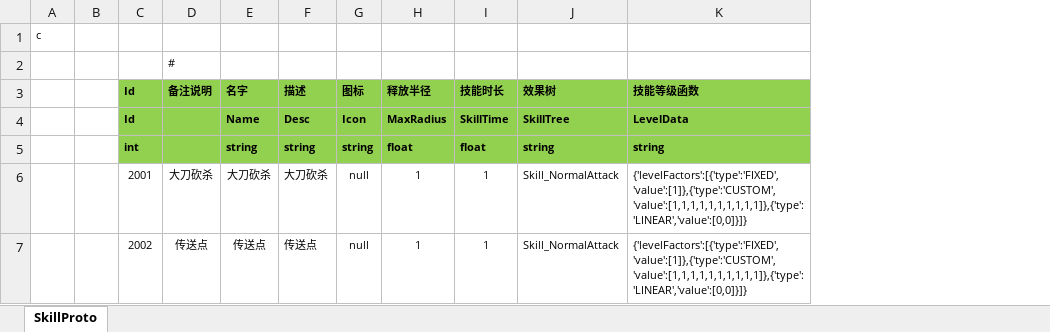
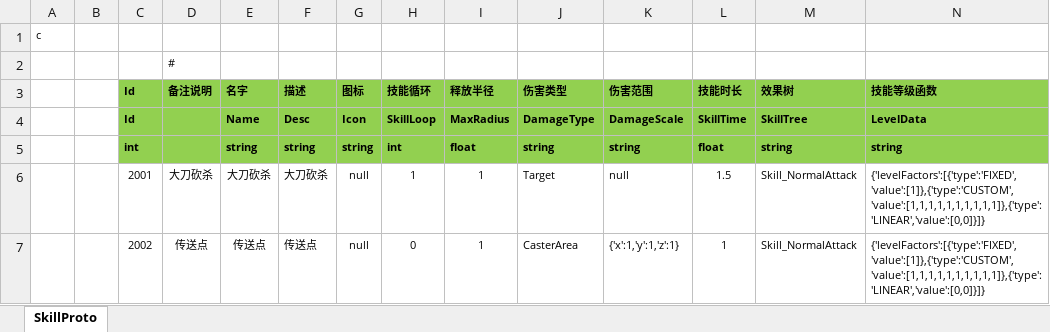
Before and after one commit to chengxu-yh/ET, an Excel workbook: Excel/SkillConfig.xlsx, sheet SkillProto, drawn as a sheet; values as stored, in another font and other column widths than the file's, no borders; addresses are those after the commit; the diff names each change by its address in the sheet, - before the commit and + after, or states it on an @@ line.

```diff
--- a/Excel/SkillConfig.xlsx (sheet SkillProto)
+++ b/Excel/SkillConfig.xlsx (sheet SkillProto)
+column H (技能循环), rows 4-7: SkillLoop | int | 1 | 0
+column J (伤害类型), rows 4-7: DamageType | string | Target | CasterArea
+column K (伤害范围), rows 4-7: DamageScale | string | null | {'x':1,'y':1,'z':1}
-L6 (技能时长): 1
+L6 (技能时长): 1.5
```
Also changed, not shown: 37 other files.
